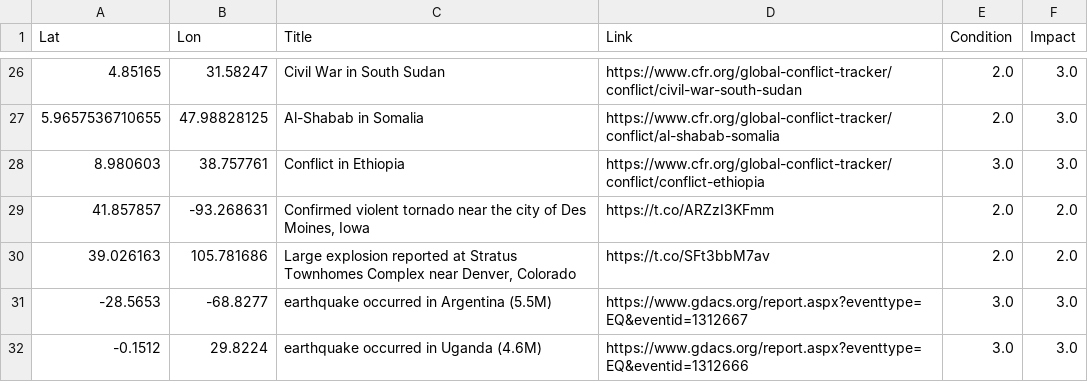
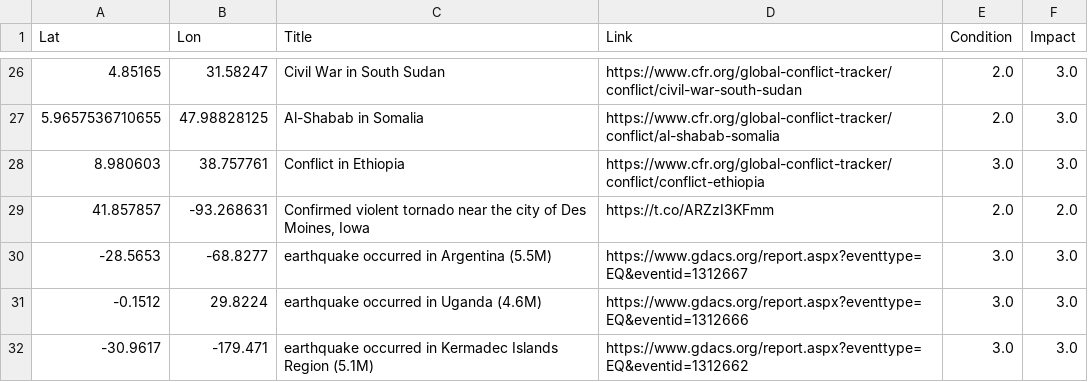
Before and after one commit to antonio-hickey/gDash, a CSV file: app/data/events/dataset.csv, drawn as a sheet; only a part is shown, gaps mark what is left out; the shorter side is filled out with more unchanged rows; the diff names each change by its address in the sheet, - before the commit and + after, or states it on an @@ line.

Commit message:
Automated Data Update

```diff
--- a/app/data/events/dataset.csv
+++ b/app/data/events/dataset.csv
-row 30: 39.026163 | 105.781686 | Large explosion reported at Stratus Townhomes Complex near Denver, Colorado | https://t.co/SFt3bbM7av | 2.0 | 2.0
```
